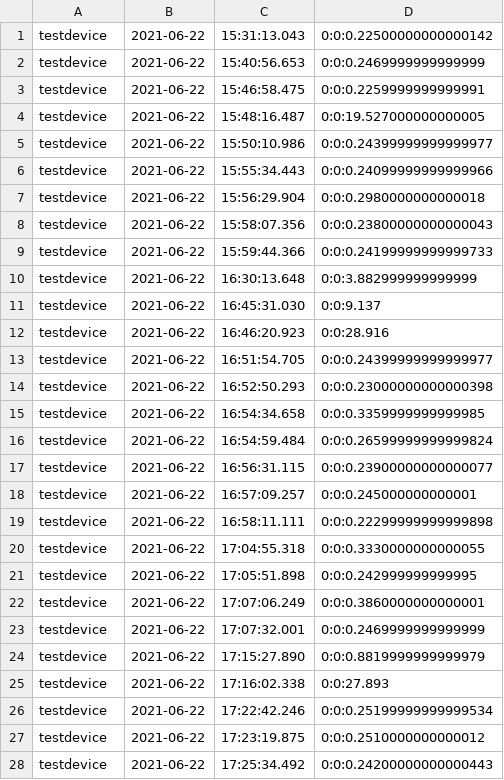
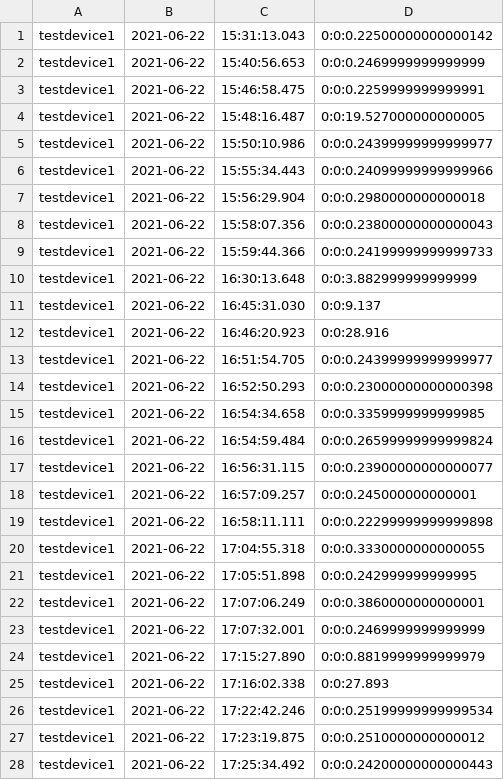
Before and after one commit to sethvillalon95/offline_data, a CSV file: test.csv, drawn as a sheet; only a part is shown; the diff covers the shown part only.

```diff
--- a/test.csv
+++ b/test.csv
@@ -1,28 +1,28 @@
-testdevice,2021-06-22,15:31:13.043,0:0:0.22500000000000142
-testdevice,2021-06-22,15:40:56.653,0:0:0.2469999999999999
-testdevice,2021-06-22,15:46:58.475,0:0:0.2259999999999991
-testdevice,2021-06-22,15:48:16.487,0:0:19.527000000000005
-testdevice,2021-06-22,15:50:10.986,0:0:0.24399999999999977
-testdevice,2021-06-22,15:55:34.443,0:0:0.24099999999999966
-testdevice,2021-06-22,15:56:29.904,0:0:0.2980000000000018
-testdevice,2021-06-22,15:58:07.356,0:0:0.23800000000000043
-testdevice,2021-06-22,15:59:44.366,0:0:0.24199999999999733
-testdevice,2021-06-22,16:30:13.648,0:0:3.882999999999999
-testdevice,2021-06-22,16:45:31.030,0:0:9.137
-testdevice,2021-06-22,16:46:20.923,0:0:28.916
-testdevice,2021-06-22,16:51:54.705,0:0:0.24399999999999977
-testdevice,2021-06-22,16:52:50.293,0:0:0.23000000000000398
-testdevice,2021-06-22,16:54:34.658,0:0:0.3359999999999985
-testdevice,2021-06-22,16:54:59.484,0:0:0.26599999999999824
-testdevice,2021-06-22,16:56:31.115,0:0:0.23900000000000077
-testdevice,2021-06-22,16:57:09.257,0:0:0.245000000000001
-testdevice,2021-06-22,16:58:11.111,0:0:0.22299999999999898
-testdevice,2021-06-22,17:04:55.318,0:0:0.3330000000000055
-testdevice,2021-06-22,17:05:51.898,0:0:0.242999999999995
-testdevice,2021-06-22,17:07:06.249,0:0:0.3860000000000001
-testdevice,2021-06-22,17:07:32.001,0:0:0.2469999999999999
-testdevice,2021-06-22,17:15:27.890,0:0:0.8819999999999979
-testdevice,2021-06-22,17:16:02.338,0:0:27.893
-testdevice,2021-06-22,17:22:42.246,0:0:0.25199999999999534
-testdevice,2021-06-22,17:23:19.875,0:0:0.2510000000000012
-testdevice,2021-06-22,17:25:34.492,0:0:0.24200000000000443
+testdevice1,2021-06-22,15:31:13.043,0:0:0.22500000000000142
+testdevice1,2021-06-22,15:40:56.653,0:0:0.2469999999999999
+testdevice1,2021-06-22,15:46:58.475,0:0:0.2259999999999991
+testdevice1,2021-06-22,15:48:16.487,0:0:19.527000000000005
+testdevice1,2021-06-22,15:50:10.986,0:0:0.24399999999999977
+testdevice1,2021-06-22,15:55:34.443,0:0:0.24099999999999966
+testdevice1,2021-06-22,15:56:29.904,0:0:0.2980000000000018
+testdevice1,2021-06-22,15:58:07.356,0:0:0.23800000000000043
+testdevice1,2021-06-22,15:59:44.366,0:0:0.24199999999999733
+testdevice1,2021-06-22,16:30:13.648,0:0:3.882999999999999
+testdevice1,2021-06-22,16:45:31.030,0:0:9.137
+testdevice1,2021-06-22,16:46:20.923,0:0:28.916
+testdevice1,2021-06-22,16:51:54.705,0:0:0.24399999999999977
+testdevice1,2021-06-22,16:52:50.293,0:0:0.23000000000000398
+testdevice1,2021-06-22,16:54:34.658,0:0:0.3359999999999985
+testdevice1,2021-06-22,16:54:59.484,0:0:0.26599999999999824
+testdevice1,2021-06-22,16:56:31.115,0:0:0.23900000000000077
+testdevice1,2021-06-22,16:57:09.257,0:0:0.245000000000001
+testdevice1,2021-06-22,16:58:11.111,0:0:0.22299999999999898
+testdevice1,2021-06-22,17:04:55.318,0:0:0.3330000000000055
+testdevice1,2021-06-22,17:05:51.898,0:0:0.242999999999995
+testdevice1,2021-06-22,17:07:06.249,0:0:0.3860000000000001
+testdevice1,2021-06-22,17:07:32.001,0:0:0.2469999999999999
+testdevice1,2021-06-22,17:15:27.890,0:0:0.8819999999999979
+testdevice1,2021-06-22,17:16:02.338,0:0:27.893
+testdevice1,2021-06-22,17:22:42.246,0:0:0.25199999999999534
+testdevice1,2021-06-22,17:23:19.875,0:0:0.2510000000000012
+testdevice1,2021-06-22,17:25:34.492,0:0:0.24200000000000443
```
Also changed, not shown: 41 edited cells elsewhere in this file, 4 other files.
